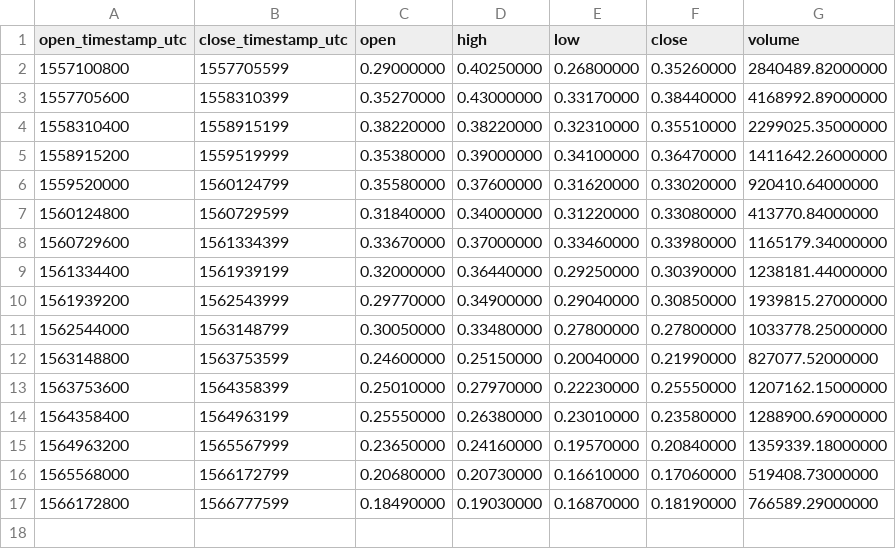
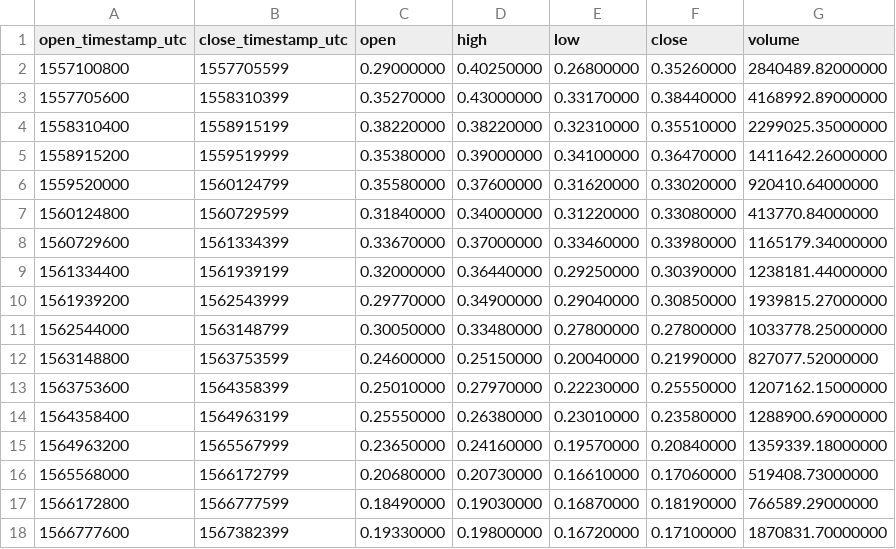
Before and after one commit to cryptobigbro/binance-BATUSDC, a CSV file: binance-BATUSDC-1w.csv, drawn as a sheet.

```diff
--- a/binance-BATUSDC-1w.csv
+++ b/binance-BATUSDC-1w.csv
@@ -17 +17,2 @@ open_timestamp_utc,close_timestamp_utc,open,high,low,close,volume
 1566172800,1566777599,0.18490000,0.19030000,0.16870000,0.18190000,766589.29000000
+1566777600,1567382399,0.19330000,0.19800000,0.16720000,0.17100000,1870831.70000000
```
Also changed, not shown: binance-BATUSDC-1d.csv, binance-BATUSDC-1h.csv.
